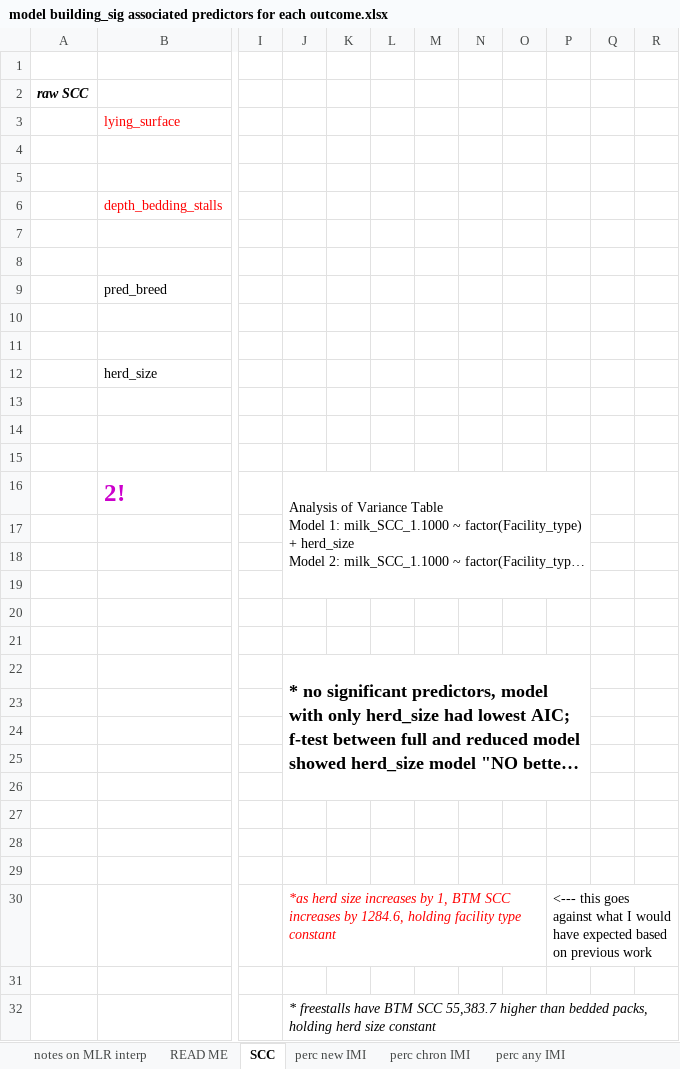
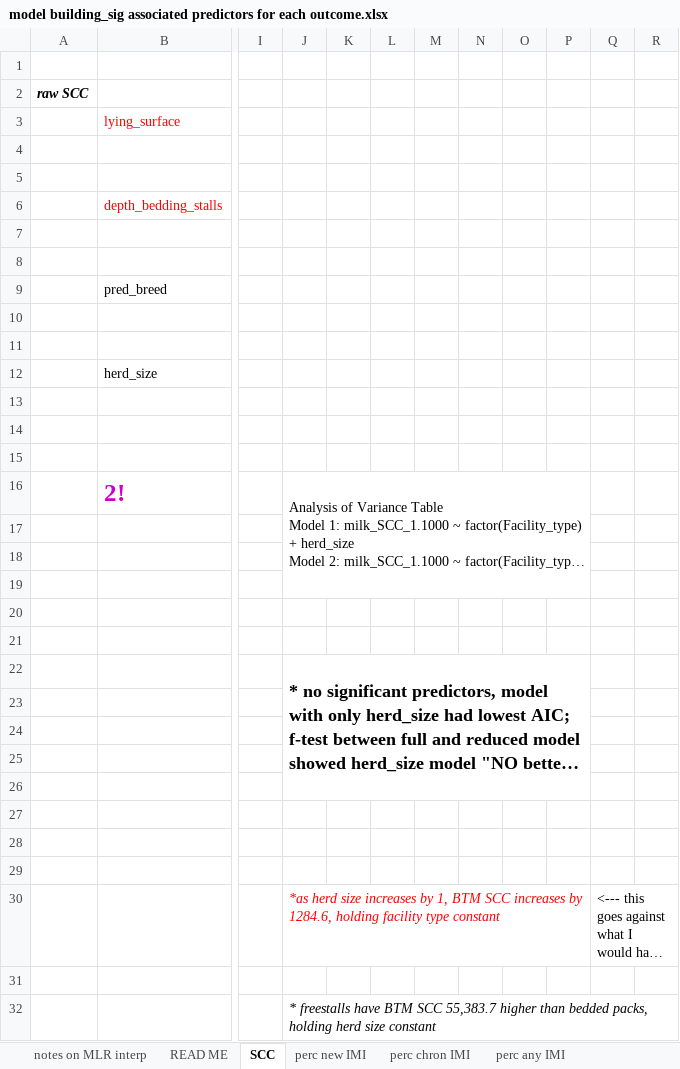
Before and after one commit to caitlin-jeffrey/OREI_Git, an Excel workbook: OREI_files/40-herd data/model building_sig associated predictors for each outcome.xlsx, sheet SCC, drawn as a sheet; only a part is shown, gaps mark what is left out; long unchanged cells end in …; values as stored, in another font and other column widths than the file's, no borders; removed rows and columns are numbered as before the commit, all else as after; the diff names each change by its address in the sheet, - before the commit and + after, or states it on an @@ line.

```diff
--- a/OREI_files/40-herd data/model building_sig associated predictors for each outcome.xlsx (sheet SCC)
+++ b/OREI_files/40-herd data/model building_sig associated predictors for each outcome.xlsx (sheet SCC)
+column P, empty
-column Q, empty
-J16:P19 merged
+J16:P19 merged
-J22:P26 merged
+J22:P26 merged
```
Also changed, not shown: sheet perc chron IMI, OREI_files/10-herd data/list_for_PCR_ID_10_21_21.xlsx, OREI_files/40-herd data/descriptive stat sheets by group.xlsx, 4 other files.
